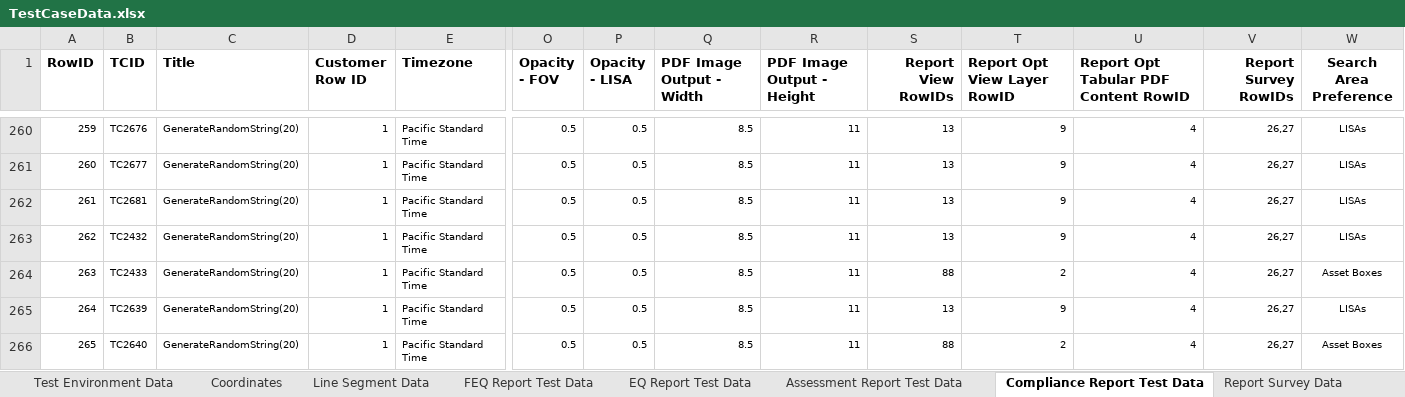
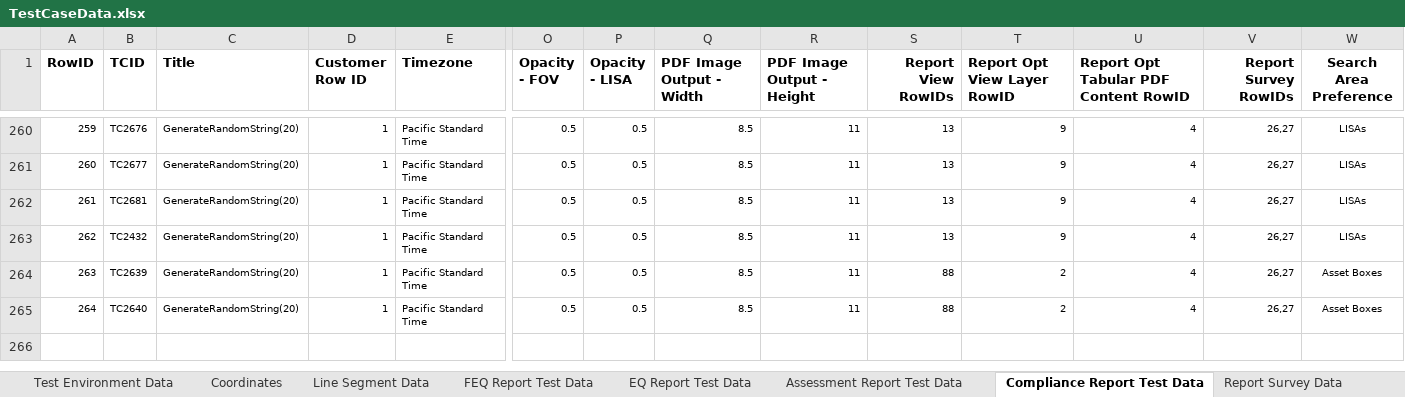
Before and after one commit to SXiang/JUnitWebTest, an Excel workbook: selenium-wd/data/TestCaseData.xlsx, sheet Compliance Report Test Data, drawn as a sheet; only a part is shown, gaps mark what is left out; values as stored, in another font and other column widths than the file's, no borders; removed rows and columns are numbered as before the commit, all else as after; rows hold the shown columns only; the diff names each change by its address in the sheet, - before the commit and + after, or states it on an @@ line.

Commit message:
coded test cases TC2432, TC2639, TC2640

```diff
--- a/selenium-wd/data/TestCaseData.xlsx (sheet Compliance Report Test Data)
+++ b/selenium-wd/data/TestCaseData.xlsx (sheet Compliance Report Test Data)
-row 264: 263 | TC2433 | GenerateRandomString(20) | 1 | Pacific Standard Time | 0.5 | 0.5 | 8.5 | 11 | 88 | 2 | 4 | 26,27 | Asset Boxes
@@ column A (RowID) renumbered from row 264 down @@
-S264 (Report View RowIDs): 13
+S264 (Report View RowIDs): 88
-T264 (Report Opt View Layer RowID): 9
+T264 (Report Opt View Layer RowID): 2
-W264 (Search Area Preference): LISAs
+W264 (Search Area Preference): Asset Boxes
```
Also changed, not shown: 45 other files.
